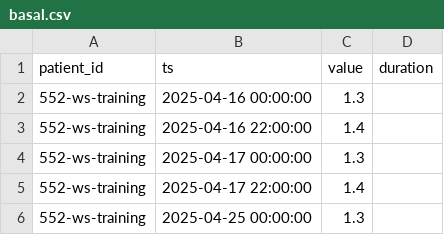
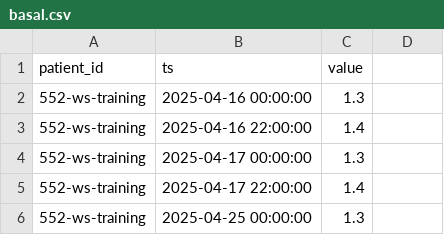
Before and after one commit to tjp-117/i320DBiomed, a CSV file: CGM_hypoglycemia_prediction_project/basal.csv, drawn as a sheet; only a part is shown; the diff names each change by its address in the sheet, - before the commit and + after, or states it on an @@ line.

```diff
--- a/CGM_hypoglycemia_prediction_project/basal.csv
+++ b/CGM_hypoglycemia_prediction_project/basal.csv
-D1: duration
+D1: (empty)
```
Also changed, not shown: CGM_hypoglycemia_prediction_project/bolus.csv, 1 other file.
